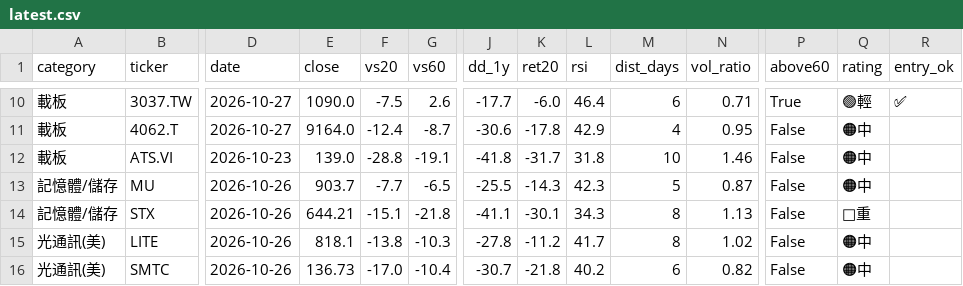
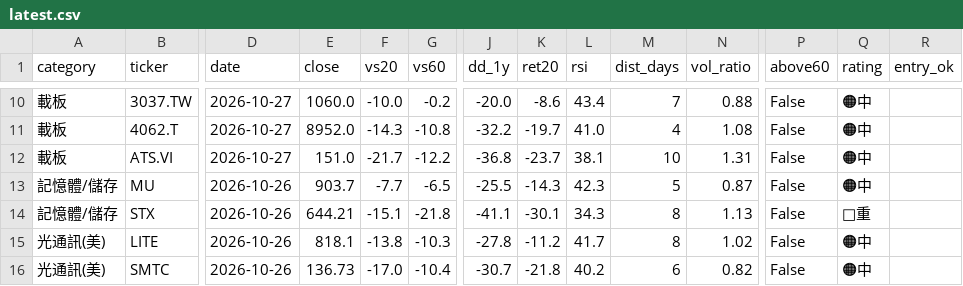
Before and after one commit to filcoabs-MUR/ma-tracker, a CSV file: latest.csv, drawn as a sheet; only a part is shown, gaps mark what is left out; the diff covers the shown part only; the diff names each change by its address in the sheet, - before the commit and + after, or states it on an @@ line.

```diff
--- a/latest.csv
+++ b/latest.csv
-E10 (close): 1090.0
+E10 (close): 1060.0
-F10 (vs20): -7.5
+F10 (vs20): -10.0
-G10 (vs60): 2.6
+G10 (vs60): -0.2
-J10 (dd_1y): -17.7
+J10 (dd_1y): -20.0
-K10 (ret20): -6.0
+K10 (ret20): -8.6
-L10 (rsi): 46.4
+L10 (rsi): 43.4
-M10 (dist_days): 6
+M10 (dist_days): 7
-N10 (vol_ratio): 0.71
+N10 (vol_ratio): 0.88
-P10 (above60): True
+P10 (above60): False
-Q10 (rating): 🟢輕
+Q10 (rating): 🟠中
-R10 (entry_ok): ✅
+R10 (entry_ok): (empty)
-E11 (close): 9164.0
+E11 (close): 8952.0
-F11 (vs20): -12.4
+F11 (vs20): -14.3
-G11 (vs60): -8.7
+G11 (vs60): -10.8
-J11 (dd_1y): -30.6
+J11 (dd_1y): -32.2
-K11 (ret20): -17.8
+K11 (ret20): -19.7
-L11 (rsi): 42.9
+L11 (rsi): 41.0
-N11 (vol_ratio): 0.95
+N11 (vol_ratio): 1.08
-D12 (date): 2026-10-23
+D12 (date): 2026-10-27
-E12 (close): 139.0
+E12 (close): 151.0
-F12 (vs20): -28.8
+F12 (vs20): -21.7
-G12 (vs60): -19.1
+G12 (vs60): -12.2
-J12 (dd_1y): -41.8
+J12 (dd_1y): -36.8
-K12 (ret20): -31.7
+K12 (ret20): -23.7
-L12 (rsi): 31.8
+L12 (rsi): 38.1
-N12 (vol_ratio): 1.46
+N12 (vol_ratio): 1.31
```
Also changed, not shown: 3 added rows, 3 removed rows and 58 edited cells elsewhere in this file, output/daily/ma_2026-10-27.csv, output/history.csv, 3 other files.
